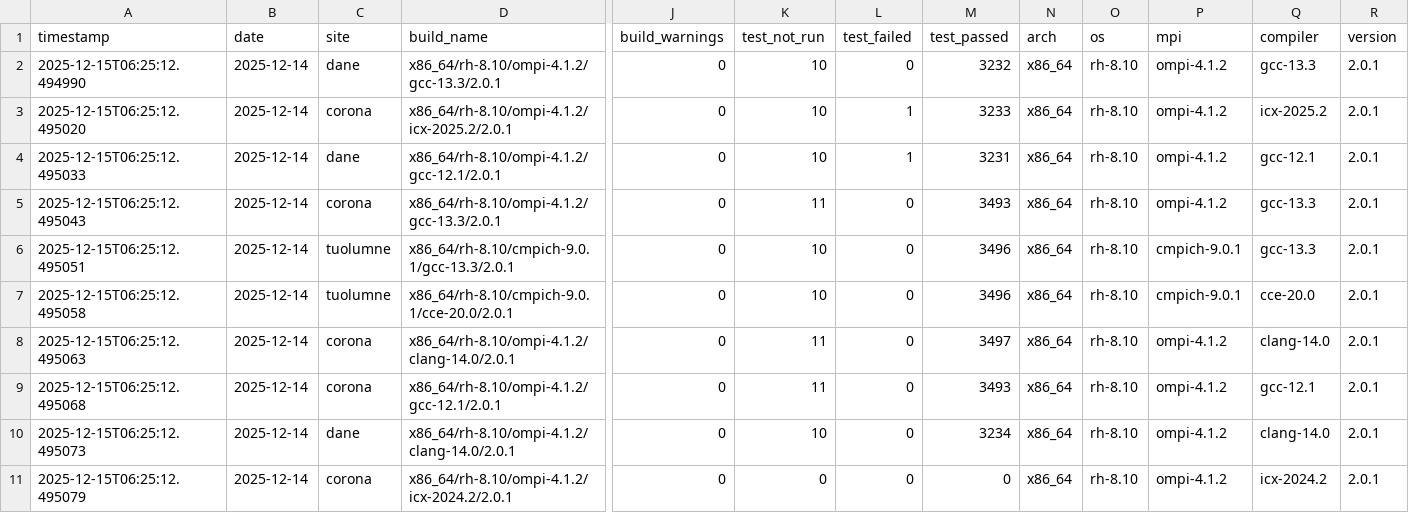
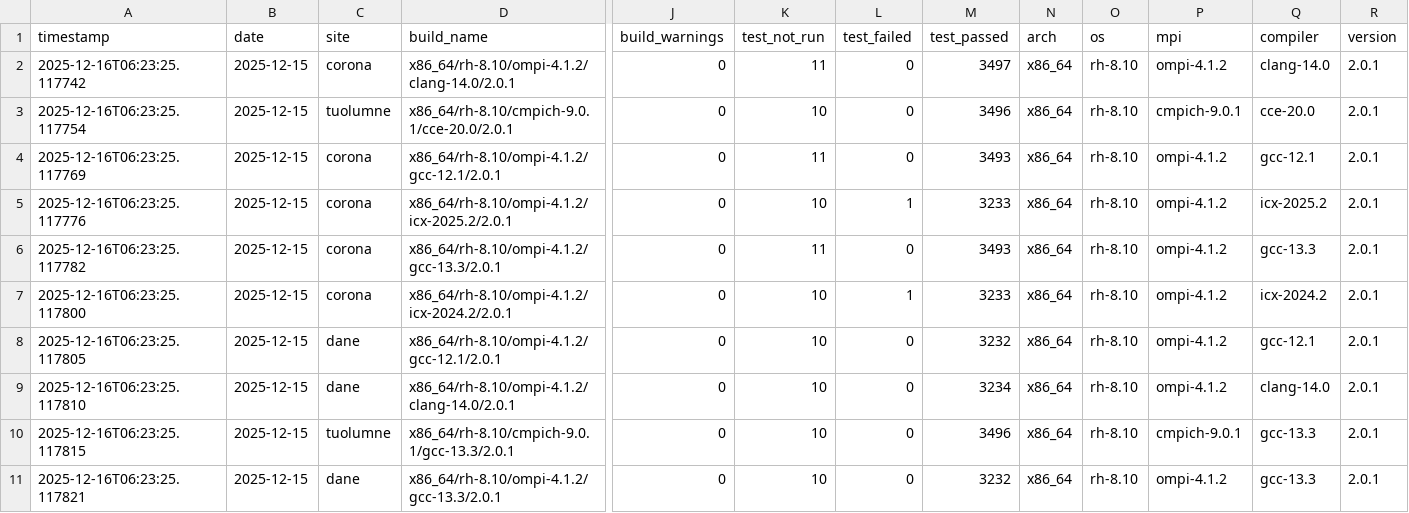
Before and after one commit to hyoklee/hpc-h5, a CSV file: src/hpc_test_results.csv, drawn as a sheet; only a part is shown, gaps mark what is left out; removed rows and columns are numbered as before the commit, all else as after; rows hold the shown columns only; the diff names each change by its address in the sheet, - before the commit and + after, or states it on an @@ line.

```diff
--- a/src/hpc_test_results.csv
+++ b/src/hpc_test_results.csv
+row 2: 2025-12-16T06:23:25.117742 | 2025-12-15 | corona | x86_64/rh-8.10/ompi-4.1.2/clang-14.0/2.0.1 | 0 | 11 | 0 | 3497 | x86_64 | rh-8.10 | ompi-4.1.2 | clang-14.0 | 2.0.1
+row 3: 2025-12-16T06:23:25.117754 | 2025-12-15 | tuolumne | x86_64/rh-8.10/cmpich-9.0.1/cce-20.0/2.0.1 | 0 | 10 | 0 | 3496 | x86_64 | rh-8.10 | cmpich-9.0.1 | cce-20.0 | 2.0.1
-A4 (timestamp): 2025-12-15T06:25:12.494990
+A4 (timestamp): 2025-12-16T06:23:25.117769
-B4:B5 (date): 2025-12-14
+B4:B5 (date): 2025-12-15
-C4 (site): dane
+C4 (site): corona
-D4 (build_name): x86_64/rh-8.10/ompi-4.1.2/gcc-13.3/2.0.1
+D4 (build_name): x86_64/rh-8.10/ompi-4.1.2/gcc-12.1/2.0.1
-K4 (test_not_run): 10
+K4 (test_not_run): 11
-M4 (test_passed): 3232
+M4 (test_passed): 3493
-Q4 (compiler): gcc-13.3
+Q4 (compiler): gcc-12.1
-A5 (timestamp): 2025-12-15T06:25:12.495020
+A5 (timestamp): 2025-12-16T06:23:25.117776
-row 4: 2025-12-15T06:25:12.495033 | 2025-12-14 | dane | x86_64/rh-8.10/ompi-4.1.2/gcc-12.1/2.0.1 | 0 | 10 | 1 | 3231 | x86_64 | rh-8.10 | ompi-4.1.2 | gcc-12.1 | 2.0.1
-A6 (timestamp): 2025-12-15T06:25:12.495043
+A6 (timestamp): 2025-12-16T06:23:25.117782
-B6:B11 (date): 2025-12-14
+B6:B11 (date): 2025-12-15
-A7 (timestamp): 2025-12-15T06:25:12.495051
+A7 (timestamp): 2025-12-16T06:23:25.117800
-C7 (site): tuolumne
+C7 (site): corona
-D7 (build_name): x86_64/rh-8.10/cmpich-9.0.1/gcc-13.3/2.0.1
+D7 (build_name): x86_64/rh-8.10/ompi-4.1.2/icx-2024.2/2.0.1
-L7 (test_failed): 0
+L7 (test_failed): 1
-M7 (test_passed): 3496
+M7 (test_passed): 3233
-P7:P8 (mpi): cmpich-9.0.1
+P7:P8 (mpi): ompi-4.1.2
-Q7 (compiler): gcc-13.3
+Q7 (compiler): icx-2024.2
-A8 (timestamp): 2025-12-15T06:25:12.495058
+A8 (timestamp): 2025-12-16T06:23:25.117805
-C8 (site): tuolumne
+C8 (site): dane
-D8 (build_name): x86_64/rh-8.10/cmpich-9.0.1/cce-20.0/2.0.1
+D8 (build_name): x86_64/rh-8.10/ompi-4.1.2/gcc-12.1/2.0.1
-M8 (test_passed): 3496
+M8 (test_passed): 3232
-Q8 (compiler): cce-20.0
+Q8 (compiler): gcc-12.1
-A9 (timestamp): 2025-12-15T06:25:12.495063
+A9 (timestamp): 2025-12-16T06:23:25.117810
-C9 (site): corona
+C9 (site): dane
-K9:K10 (test_not_run): 11
+K9:K10 (test_not_run): 10
-M9 (test_passed): 3497
+M9 (test_passed): 3234
-A10 (timestamp): 2025-12-15T06:25:12.495068
+A10 (timestamp): 2025-12-16T06:23:25.117815
-C10 (site): corona
+C10 (site): tuolumne
-D10 (build_name): x86_64/rh-8.10/ompi-4.1.2/gcc-12.1/2.0.1
+D10 (build_name): x86_64/rh-8.10/cmpich-9.0.1/gcc-13.3/2.0.1
-M10 (test_passed): 3493
+M10 (test_passed): 3496
-P10 (mpi): ompi-4.1.2
+P10 (mpi): cmpich-9.0.1
-Q10 (compiler): gcc-12.1
+Q10 (compiler): gcc-13.3
-A11 (timestamp): 2025-12-15T06:25:12.495073
+A11 (timestamp): 2025-12-16T06:23:25.117821
-D11 (build_name): x86_64/rh-8.10/ompi-4.1.2/clang-14.0/2.0.1
+D11 (build_name): x86_64/rh-8.10/ompi-4.1.2/gcc-13.3/2.0.1
-M11 (test_passed): 3234
+M11 (test_passed): 3232
-Q11 (compiler): clang-14.0
+Q11 (compiler): gcc-13.3
-row 11: 2025-12-15T06:25:12.495079 | 2025-12-14 | corona | x86_64/rh-8.10/ompi-4.1.2/icx-2024.2/2.0.1 | 0 | 0 | 0 | 0 | x86_64 | rh-8.10 | ompi-4.1.2 | icx-2024.2 | 2.0.1
```
Also changed, not shown: 2 other files.
